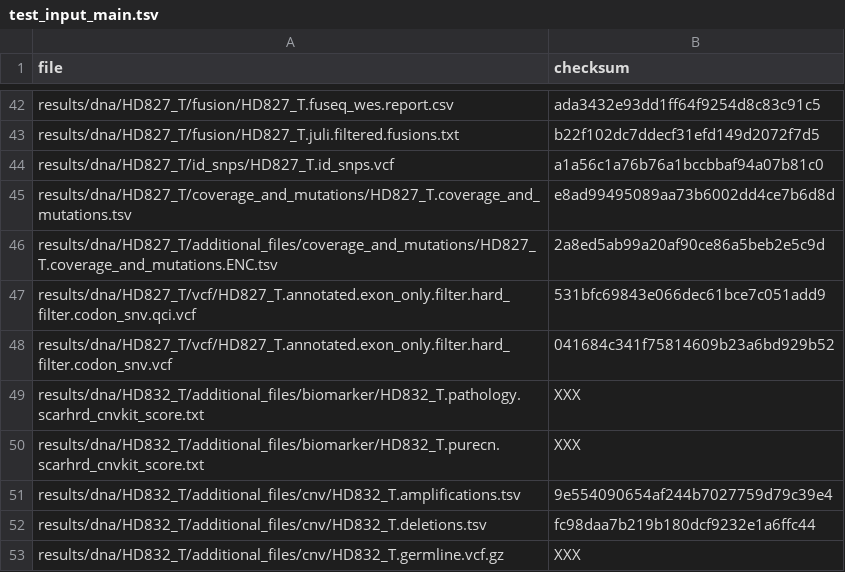
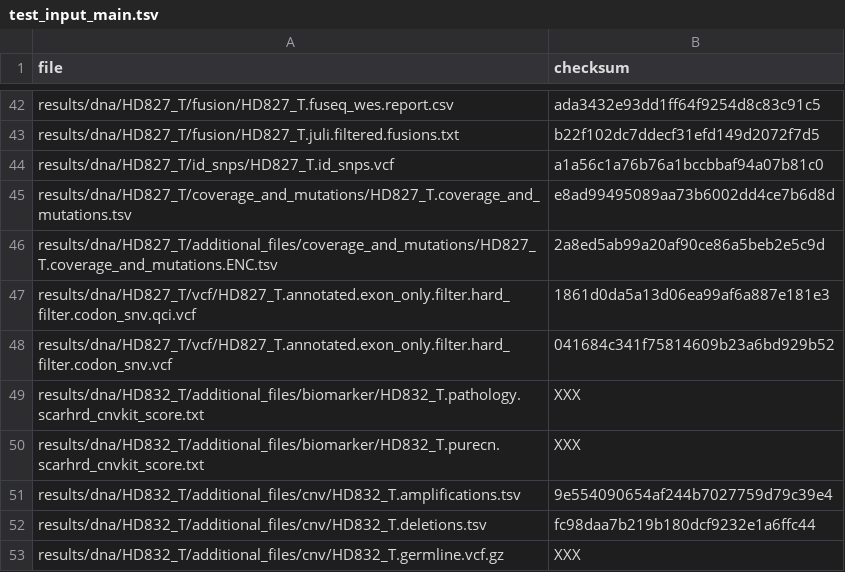
Before and after one commit to genomic-medicine-sweden/Twist_Solid, a TSV file: .tests/jenkins/test_input_main.tsv, drawn as a sheet; only a part is shown, gaps mark what is left out.

Commit message:
test: Update test_input_main.tsv

```diff
--- a/.tests/jenkins/test_input_main.tsv
+++ b/.tests/jenkins/test_input_main.tsv
@@ -46,3 +46,3 @@ results/dna/HD827_T/coverage_and_mutations/HD827_T.coverage_and_mutations.tsv	e8
 results/dna/HD827_T/additional_files/coverage_and_mutations/HD827_T.coverage_and_mutations.ENC.tsv	2a8ed5ab99a20af90ce86a5beb2e5c9d
-results/dna/HD827_T/vcf/HD827_T.annotated.exon_only.filter.hard_filter.codon_snv.qci.vcf	531bfc69843e066dec61bce7c051add9
+results/dna/HD827_T/vcf/HD827_T.annotated.exon_only.filter.hard_filter.codon_snv.qci.vcf	1861d0da5a13d06ea99af6a887e181e3
 results/dna/HD827_T/vcf/HD827_T.annotated.exon_only.filter.hard_filter.codon_snv.vcf	041684c341f75814609b23a6bd929b52
```
